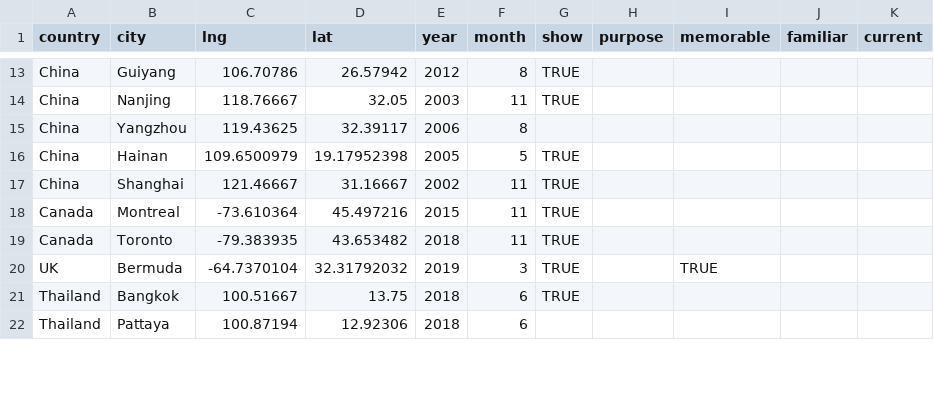
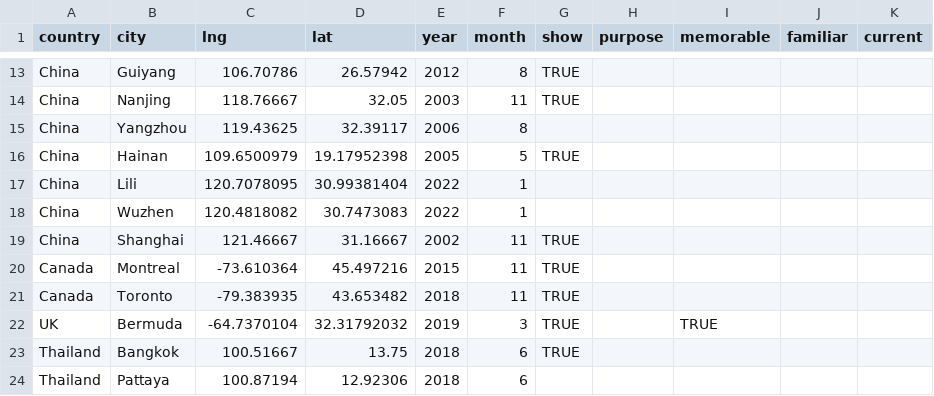
Before and after one commit to YichengShen/yichengshen.github.io, a CSV file: public/files/travel.csv, drawn as a sheet; only a part is shown, gaps mark what is left out.

Commit message:
add trips

```diff
--- a/public/files/travel.csv
+++ b/public/files/travel.csv
@@ -16,2 +16,4 @@ China,Yangzhou,119.43625,32.39117,2006,8,,,,,
 China,Hainan,109.6500979,19.17952398,2005,5,TRUE,,,,
+China,Lili,120.7078095,30.99381404,2022,1,,,,,
+China,Wuzhen,120.4818082,30.7473083,2022,1,,,,,
 China,Shanghai,121.46667,31.16667,2002,11,TRUE,,,,
```
